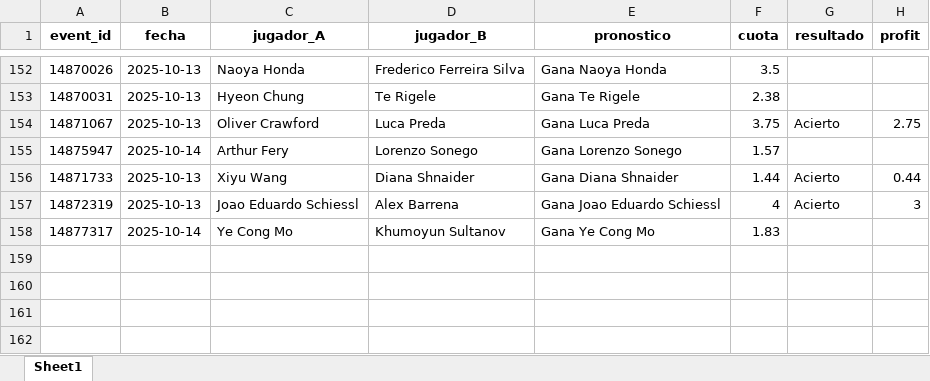
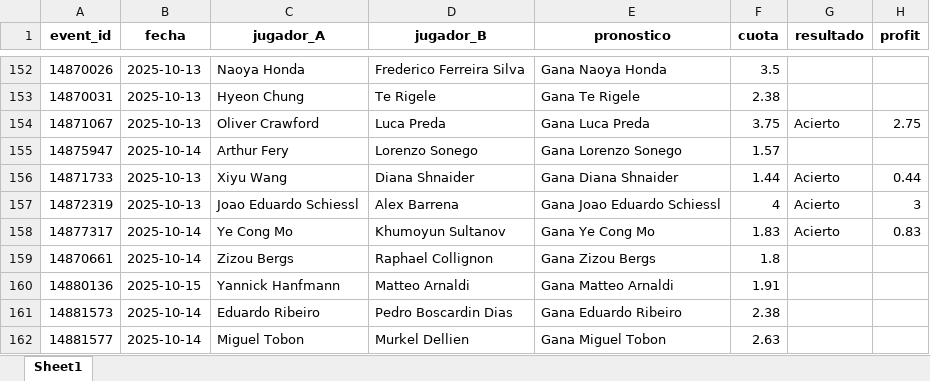
Before and after one commit to andreuroigv/tennis-tracker-app, an Excel workbook: tracker_resultados.xlsx, sheet Sheet1, drawn as a sheet; only a part is shown, gaps mark what is left out; values as stored, in another font and other column widths than the file's, no borders; the diff names each change by its address in the sheet, - before the commit and + after, or states it on an @@ line.

Commit message:
🔄 Actualización automática del tracker

```diff
--- a/tracker_resultados.xlsx (sheet Sheet1)
+++ b/tracker_resultados.xlsx (sheet Sheet1)
-G158 (resultado): (empty)
+G158 (resultado): Acierto
-H158 (profit): (empty)
+H158 (profit): 0.83
+row 159: 14870661 | 2025-10-14 | Zizou Bergs | Raphael Collignon | Gana Zizou Bergs | 1.8
+row 160: 14880136 | 2025-10-15 | Yannick Hanfmann | Matteo Arnaldi | Gana Matteo Arnaldi | 1.91
+row 161: 14881573 | 2025-10-14 | Eduardo Ribeiro | Pedro Boscardin Dias | Gana Eduardo Ribeiro | 2.38
+row 162: 14881577 | 2025-10-14 | Miguel Tobon | Murkel Dellien | Gana Miguel Tobon | 2.63
```
